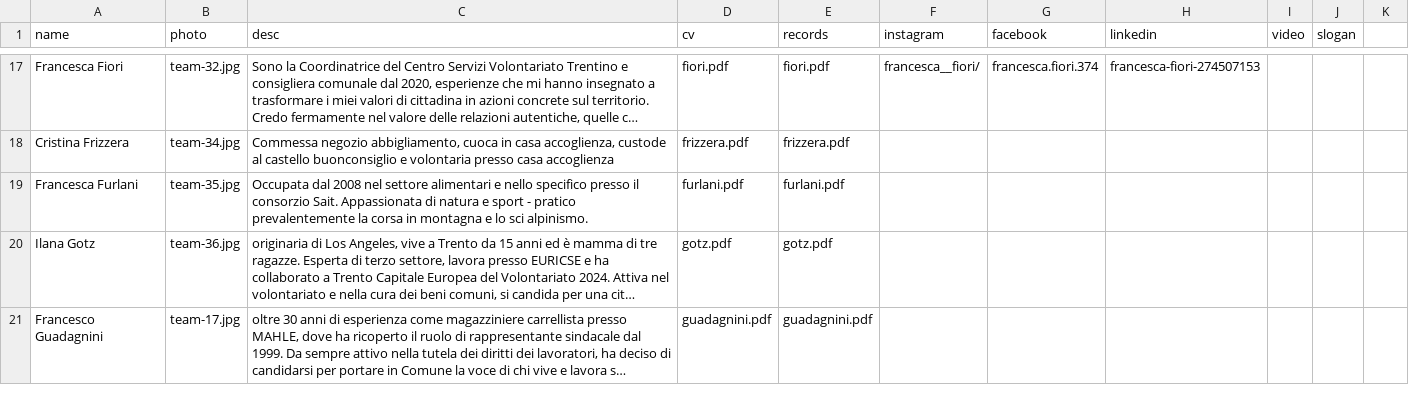
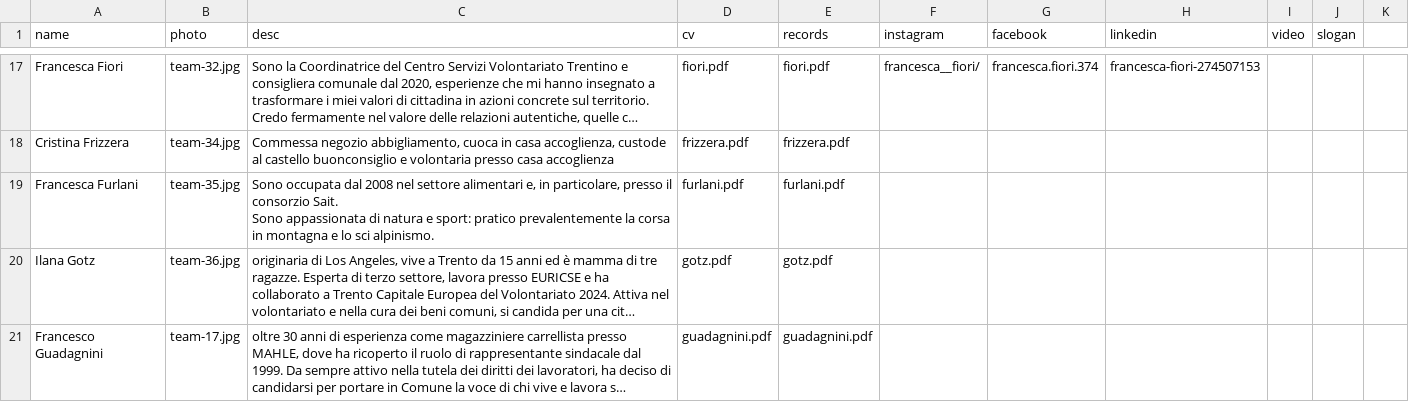
Before and after one commit to insiemepertrento/web, a CSV file: docs/_data/candidate_pages.csv, drawn as a sheet; only a part is shown, gaps mark what is left out; long unchanged cells end in …; ↵ is a line break in a cell; the diff names each change by its address in the sheet, - before the commit and + after, or states it on an @@ line.

```diff
--- a/docs/_data/candidate_pages.csv
+++ b/docs/_data/candidate_pages.csv
-C19 (desc): Occupata dal 2008 nel settore alimentari e nello specifico presso il consorzio Sait. Appassionata di natura e sport - pratico prevalentemente…
+C19 (desc): Sono occupata dal 2008 nel settore alimentari e, in particolare, presso il consorzio Sait. ↵ Sono appassionata di natura e sport: pratico prevalentemente…
```
Also changed, not shown: 1 other file.
